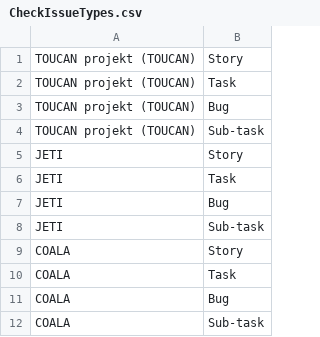
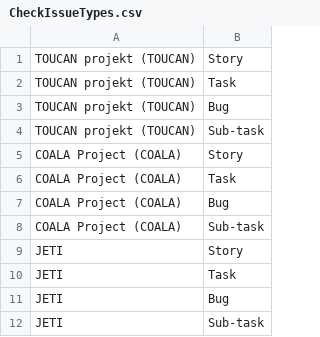
Before and after one commit to gomboslarina/JiraTestingWithPOM, a CSV file: src/main/resources/CheckIssueTypes.csv, drawn as a sheet; removed rows and columns are numbered as before the commit, all else as after; the diff names each change by its address in the sheet, - before the commit and + after, or states it on an @@ line.

Commit message:
Creating, editing issue and testing issue types feature fully finished.

```diff
--- a/src/main/resources/CheckIssueTypes.csv
+++ b/src/main/resources/CheckIssueTypes.csv
+row 5: COALA Project (COALA) | Story
+row 6: COALA Project (COALA) | Task
+row 7: COALA Project (COALA) | Bug
+row 8: COALA Project (COALA) | Sub-task
-row 9: COALA | Story
-row 10: COALA | Task
-row 11: COALA | Bug
-row 12: COALA | Sub-task
```
Also changed, not shown: 7 other files.
